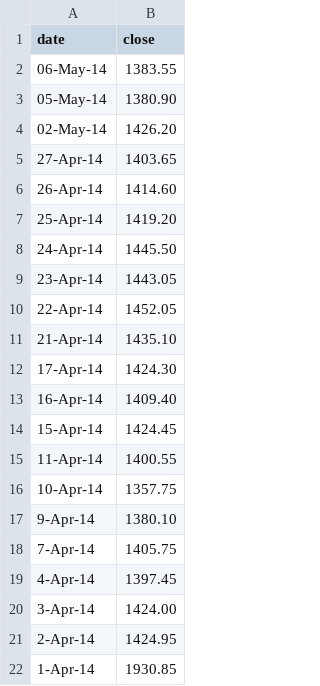
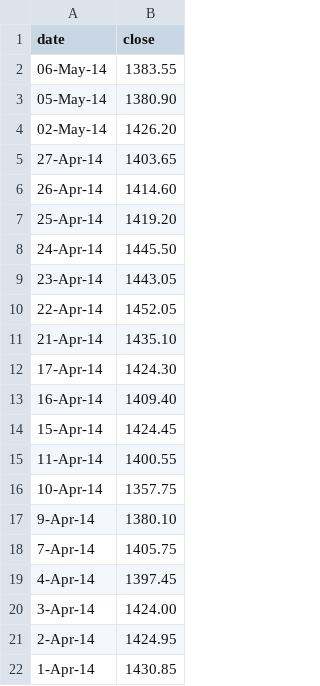
Before and after one commit to nitvirus/poc-exp, a TSV file: data/hcl.tsv, drawn as a sheet.

Commit message:
data changes

```diff
--- a/data/hcl.tsv
+++ b/data/hcl.tsv
@@ -21,2 +21,2 @@ date	close
 2-Apr-14	1424.95
-1-Apr-14	1930.85
+1-Apr-14	1430.85
```
